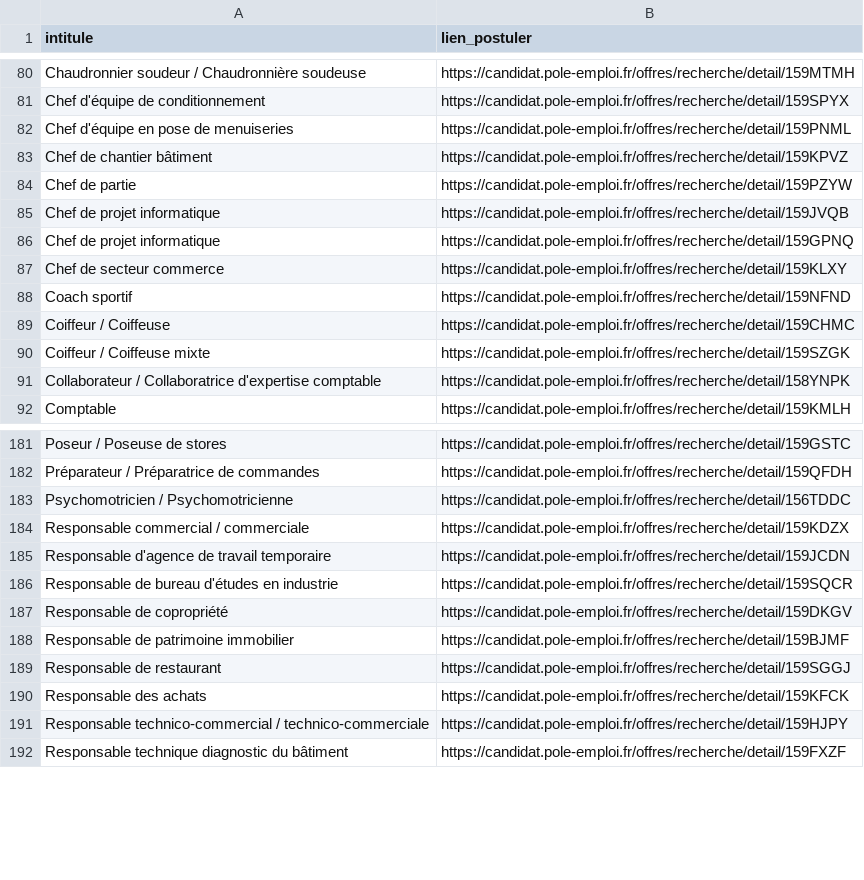
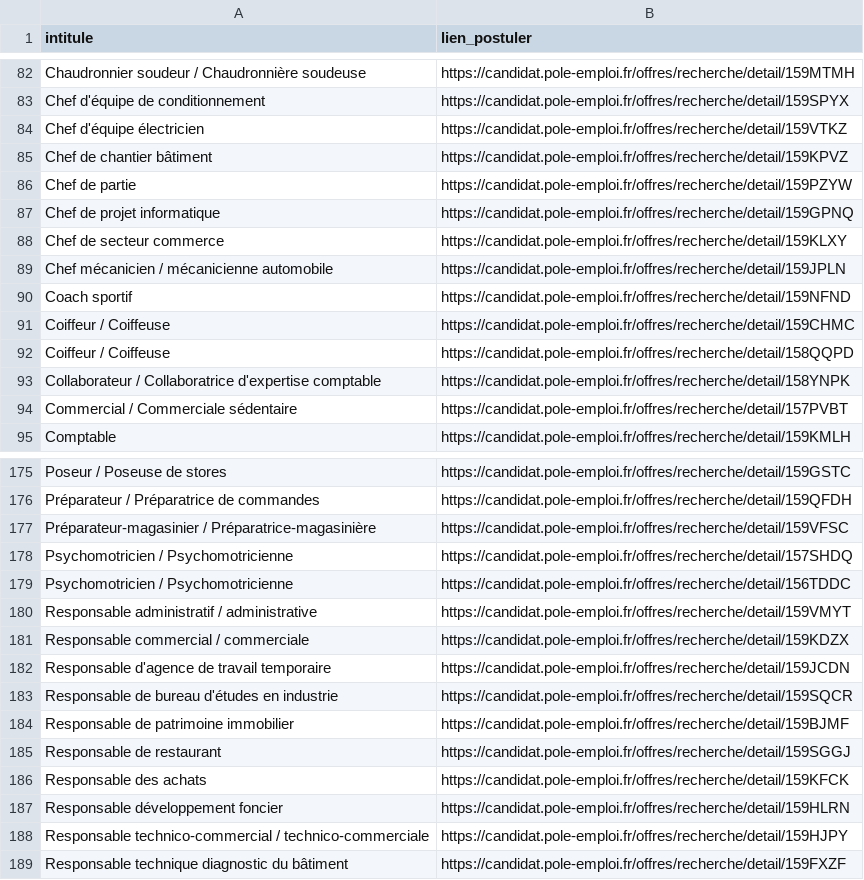
Before and after one commit to libkhadir/stats-tension-emploi-france, a CSV file: export.csv, drawn as a sheet; only a part is shown, gaps mark what is left out; the diff covers the shown part only.

```diff
--- a/export.csv
+++ b/export.csv
@@ -81,12 +83,13 @@ Chaudronnier soudeur / Chaudronnière soudeuse,https://candidat.pole-emploi.fr/o
 Chef d'équipe de conditionnement,https://candidat.pole-emploi.fr/offres/recherche/detail/159SPYX
-Chef d'équipe en pose de menuiseries,https://candidat.pole-emploi.fr/offres/recherche/detail/159PNML
+Chef d'équipe électricien,https://candidat.pole-emploi.fr/offres/recherche/detail/159VTKZ
 Chef de chantier bâtiment,https://candidat.pole-emploi.fr/offres/recherche/detail/159KPVZ
 Chef de partie,https://candidat.pole-emploi.fr/offres/recherche/detail/159PZYW
-Chef de projet informatique,https://candidat.pole-emploi.fr/offres/recherche/detail/159JVQB
 Chef de projet informatique,https://candidat.pole-emploi.fr/offres/recherche/detail/159GPNQ
 Chef de secteur commerce,https://candidat.pole-emploi.fr/offres/recherche/detail/159KLXY
+Chef mécanicien / mécanicienne automobile,https://candidat.pole-emploi.fr/offres/recherche/detail/159JPLN
 Coach sportif,https://candidat.pole-emploi.fr/offres/recherche/detail/159NFND
 Coiffeur / Coiffeuse,https://candidat.pole-emploi.fr/offres/recherche/detail/159CHMC
-Coiffeur / Coiffeuse mixte,https://candidat.pole-emploi.fr/offres/recherche/detail/159SZGK
+Coiffeur / Coiffeuse,https://candidat.pole-emploi.fr/offres/recherche/detail/158QQPD
 Collaborateur / Collaboratrice d'expertise comptable,https://candidat.pole-emploi.fr/offres/recherche/detail/158YNPK
+Commercial / Commerciale sédentaire,https://candidat.pole-emploi.fr/offres/recherche/detail/157PVBT
 Comptable,https://candidat.pole-emploi.fr/offres/recherche/detail/159KMLH
@@ -182,3 +176,6 @@ Poseur / Poseuse de stores,https://candidat.pole-emploi.fr/offres/recherche/deta
 Préparateur / Préparatrice de commandes,https://candidat.pole-emploi.fr/offres/recherche/detail/159QFDH
+Préparateur-magasinier / Préparatrice-magasinière,https://candidat.pole-emploi.fr/offres/recherche/detail/159VFSC
+Psychomotricien / Psychomotricienne,https://candidat.pole-emploi.fr/offres/recherche/detail/157SHDQ
 Psychomotricien / Psychomotricienne,https://candidat.pole-emploi.fr/offres/recherche/detail/156TDDC
+Responsable administratif / administrative,https://candidat.pole-emploi.fr/offres/recherche/detail/159VMYT
 Responsable commercial / commerciale,https://candidat.pole-emploi.fr/offres/recherche/detail/159KDZX
@@ -186,3 +183,2 @@ Responsable d'agence de travail temporaire,https://candidat.pole-emploi.fr/offre
 Responsable de bureau d'études en industrie,https://candidat.pole-emploi.fr/offres/recherche/detail/159SQCR
-Responsable de copropriété,https://candidat.pole-emploi.fr/offres/recherche/detail/159DKGV
 Responsable de patrimoine immobilier,https://candidat.pole-emploi.fr/offres/recherche/detail/159BJMF
@@ -190,2 +186,3 @@ Responsable de restaurant,https://candidat.pole-emploi.fr/offres/recherche/detai
 Responsable des achats,https://candidat.pole-emploi.fr/offres/recherche/detail/159KFCK
+Responsable développement foncier,https://candidat.pole-emploi.fr/offres/recherche/detail/159HLRN
 Responsable technico-commercial / technico-commerciale,https://candidat.pole-emploi.fr/offres/recherche/detail/159HJPY
```
Also changed, not shown: 23 added rows, 28 removed rows and 5 edited cells elsewhere in this file.
